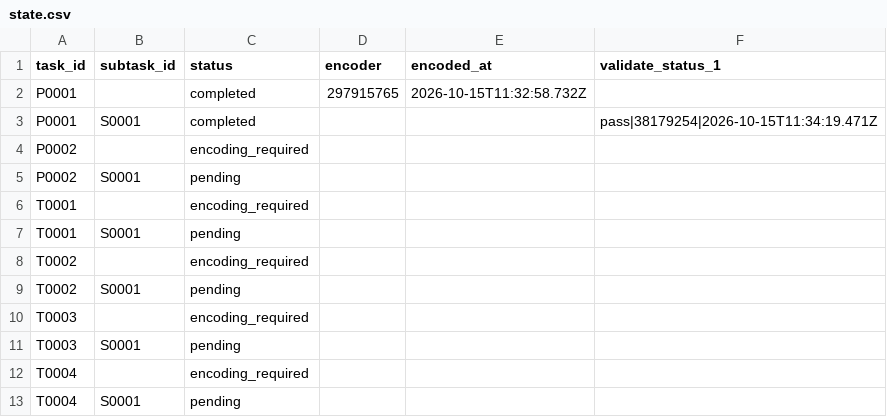
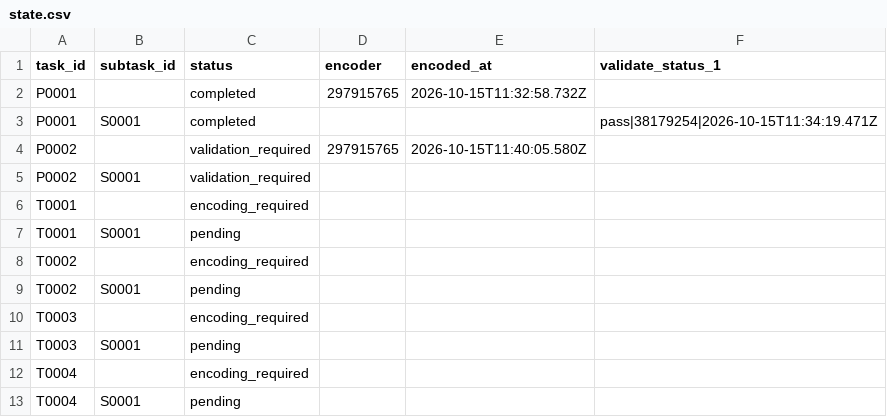
Before and after one commit to ohwjd/test-20261015, a CSV file: tracking/state.csv, drawn as a sheet.

```diff
--- a/tracking/state.csv
+++ b/tracking/state.csv
@@ -3,4 +3,4 @@ P0001,,completed,297915765,2026-10-15T11:32:58.732Z,
 P0001,S0001,completed,,,pass|38179254|2026-10-15T11:34:19.471Z
-P0002,,encoding_required,,,
-P0002,S0001,pending,,,
+P0002,,validation_required,297915765,2026-10-15T11:40:05.580Z,
+P0002,S0001,validation_required,,,
 T0001,,encoding_required,,,
```
Also changed, not shown: tracking/history.csv, 3 other files.
